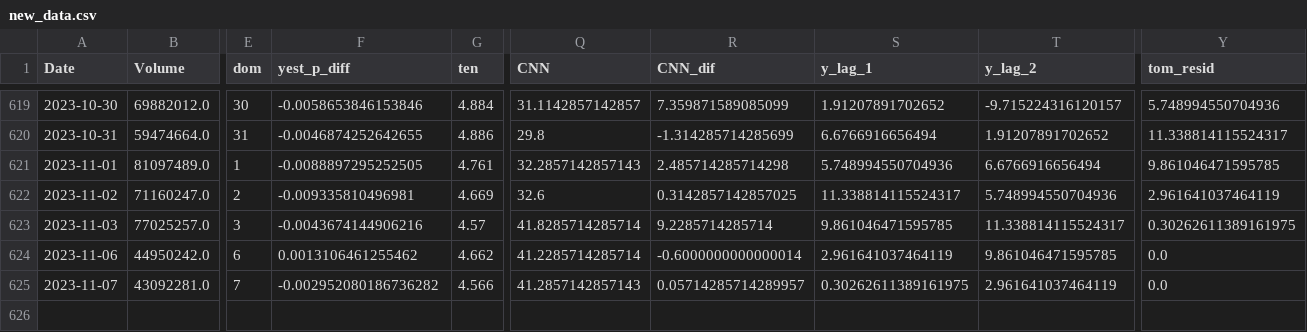
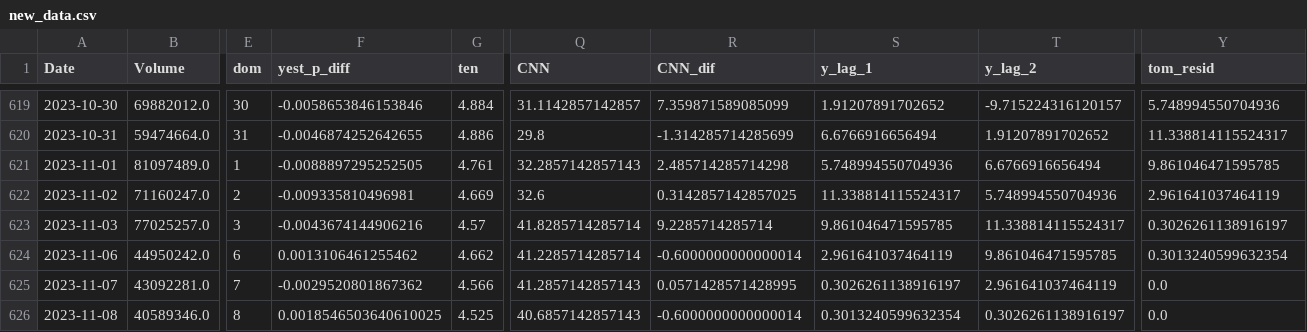
Before and after one commit to ksivitz/algo_info, a CSV file: new_data.csv, drawn as a sheet; only a part is shown, gaps mark what is left out; rows hold the shown columns only; the diff names each change by its address in the sheet, - before the commit and + after, or states it on an @@ line.

Commit message:
your_commit_message

```diff
--- a/new_data.csv
+++ b/new_data.csv
-Y623 (tom_resid): 0.30262611389161975
+Y623 (tom_resid): 0.3026261138916197
-Y624 (tom_resid): 0.0
+Y624 (tom_resid): 0.3013240599632354
-F625 (yest_p_diff): -0.002952080186736282
+F625 (yest_p_diff): -0.0029520801867362
-R625 (CNN_dif): 0.05714285714289957
+R625 (CNN_dif): 0.0571428571428995
-S625 (y_lag_1): 0.30262611389161975
+S625 (y_lag_1): 0.3026261138916197
+row 626: 2023-11-08 | 40589346.0 | 8 | 0.0018546503640610025 | 4.525 | 40.6857142857143 | -0.6000000000000014 | 0.3013240599632354 | 0.3026261138916197 | 0.0
```
